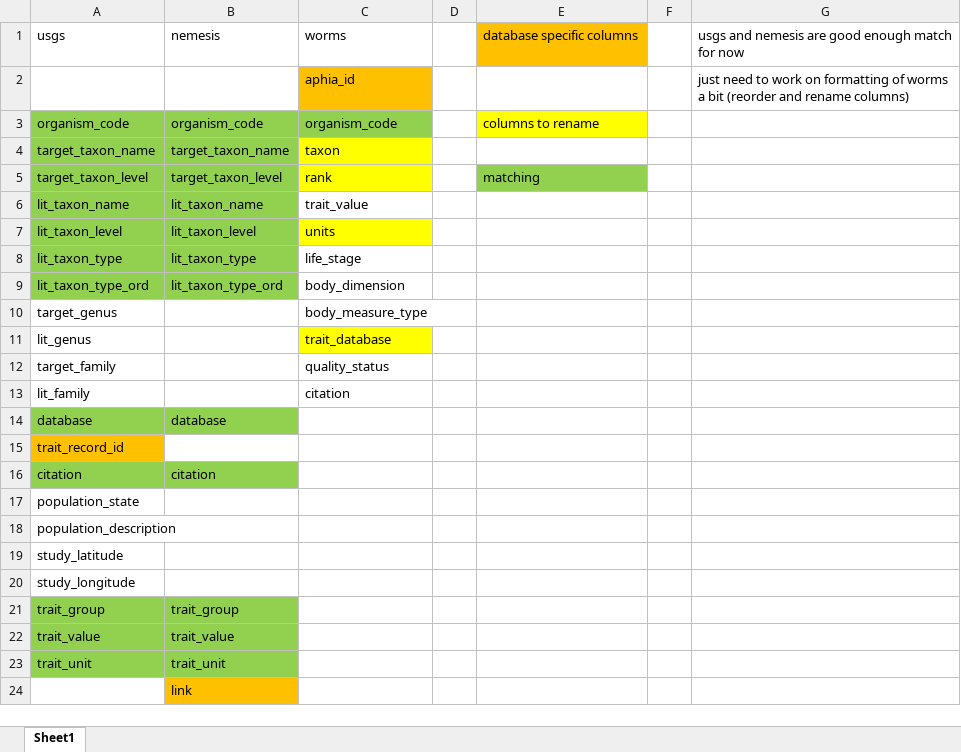
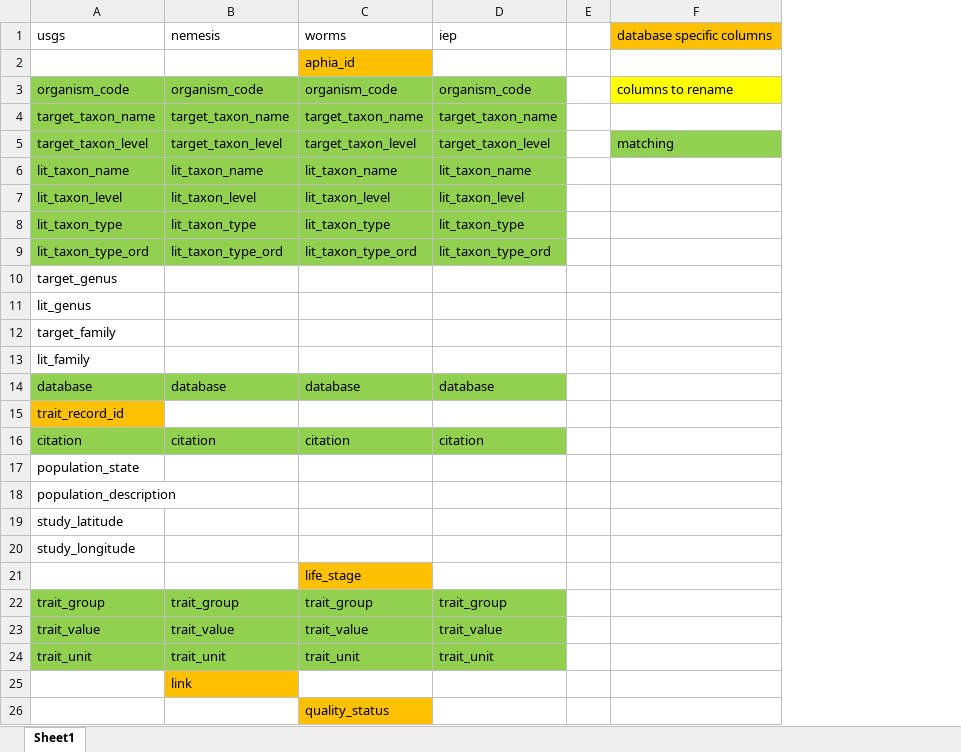
Before and after one commit to EMRR-DISE/drought_traits, an Excel workbook: benthic/data_output/traits/trait_column_comp.xlsx, sheet Sheet1, drawn as a sheet; values as stored, in another font and other column widths than the file's, no borders; removed rows and columns are numbered as before the commit, all else as after; the diff names each change by its address in the sheet, - before the commit and + after, or states it on an @@ line.

Commit message:
updated the file to reflex current headers for the various trait data file

```diff
--- a/benthic/data_output/traits/trait_column_comp.xlsx (sheet Sheet1)
+++ b/benthic/data_output/traits/trait_column_comp.xlsx (sheet Sheet1)
+column D, rows 1-16: iep |  | organism_code | target_taxon_name | target_taxon_level | lit_taxon_name | lit_taxon_level | lit_taxon_type | lit_taxon_type_ord |  |  |  |  | database |  | citation; rows 22-24: trait_group | trait_value | trait_unit
-column F, empty
-column G, rows 1-2: usgs and nemesis are good enough match for now | just need to work on formatting of worms a bit (reorder and rename columns)
-C4: taxon
+C4: target_taxon_name
-C4:C5 fill: #FFFF00
+C4:C5 fill: #92D050
-C5: rank
+C5: target_taxon_level
-C6: trait_value
+C6: lit_taxon_name
-C6 fill: none
+C6 fill: #92D050
-C7: units
+C7: lit_taxon_level
-C7 fill: #FFFF00
+C7 fill: #92D050
-C8: life_stage
+C8: lit_taxon_type
-C8:C9 fill: none
+C8:C9 fill: #92D050
-C9: body_dimension
+C9: lit_taxon_type_ord
-C10: body_measure_type
+C10: (empty)
-C11: trait_database
+C11: (empty)
-C11 fill: #FFFF00
+C11 fill: none
-C12: quality_status
+C12: (empty)
-C13: citation
+C13: (empty)
-C14: (empty)
+C14: database
-C14 fill: none
+C14 fill: #92D050
-C16: (empty)
+C16: citation
-C16 fill: none
+C16 fill: #92D050
+row 21:  |  | life_stage
-C22: (empty)
+C22: trait_group
-C22:C24 fill: none
+C22:C24 fill: #92D050
-C23: (empty)
+C23: trait_value
-C24: (empty)
+C24: trait_unit
+row 26:  |  | quality_status
```
